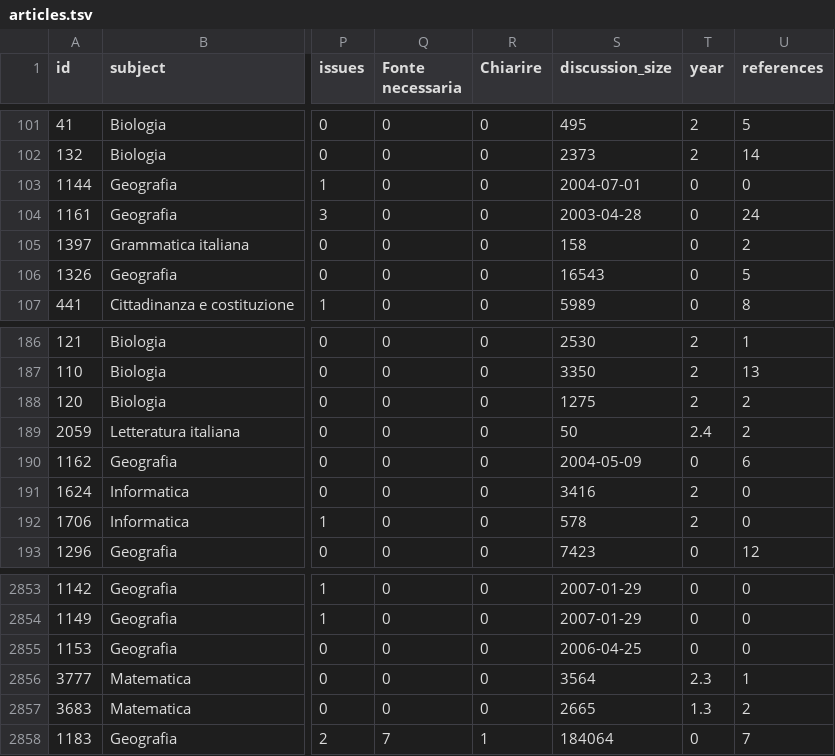
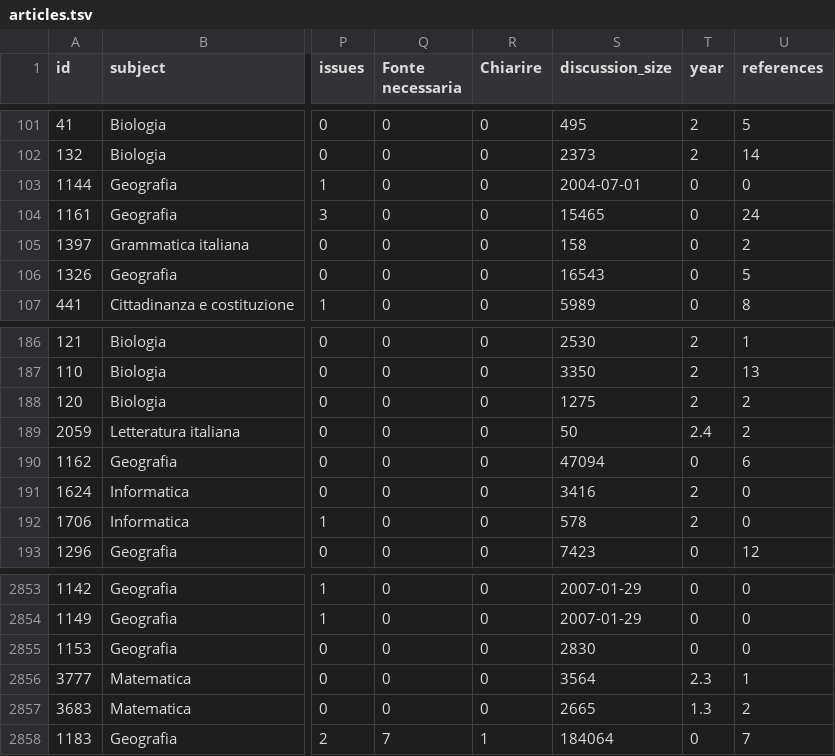
Before and after one commit to giovannipro/giovannipro.github.io, a TSV file: wikipedia-primary-school-italy/assets/data/articles.tsv, drawn as a sheet; only a part is shown, gaps mark what is left out; the diff names each change by its address in the sheet, - before the commit and + after, or states it on an @@ line.

```diff
--- a/wikipedia-primary-school-italy/assets/data/articles.tsv
+++ b/wikipedia-primary-school-italy/assets/data/articles.tsv
-S104 (discussion_size): 2003-04-28
+S104 (discussion_size): 15465
-S190 (discussion_size): 2004-05-09
+S190 (discussion_size): 47094
-S2855 (discussion_size): 2006-04-25
+S2855 (discussion_size): 2830
```
Also changed, not shown: 4 other files.
